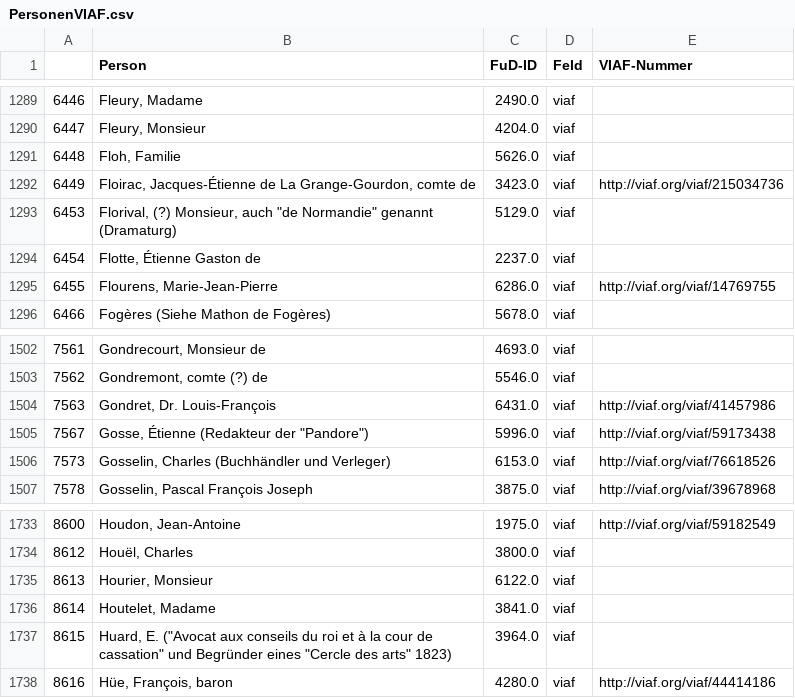
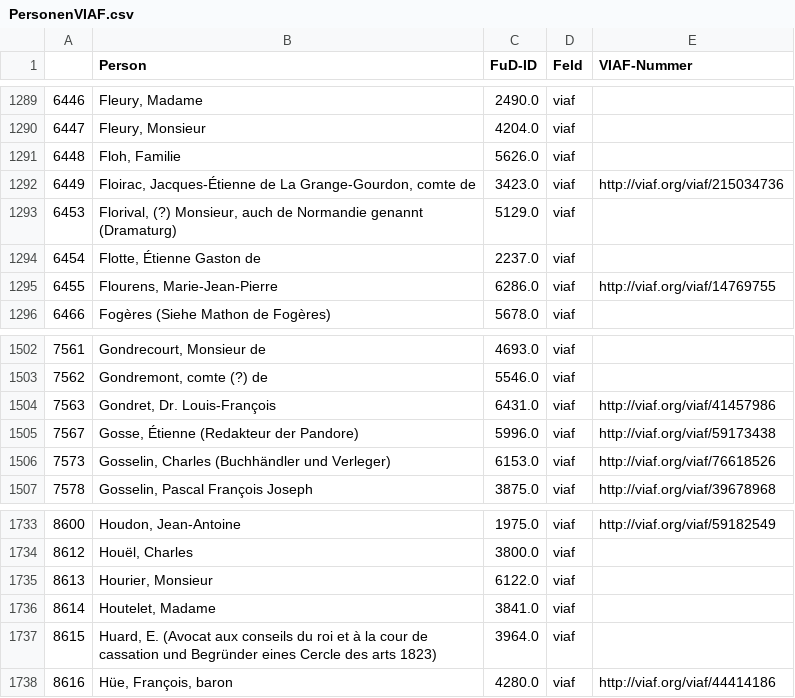
Before and after one commit to dhi-digital-humanities/constance-de-salm, a CSV file: Fud_Tables/PersonenVIAF.csv, drawn as a sheet; only a part is shown, gaps mark what is left out.

Commit message:
Update PersonenVIAF.csv
Correction l. 1293, 1505, 1737

```diff
--- a/Fud_Tables/PersonenVIAF.csv
+++ b/Fud_Tables/PersonenVIAF.csv
@@ -1292,3 +1292,3 @@
 6449;Floirac, Jacques-Étienne de La Grange-Gourdon, comte de;3423.0;viaf;http://viaf.org/viaf/215034736
-6453;"Florival, (?) Monsieur, auch ""de Normandie"" genannt (Dramaturg)";5129.0;viaf;
+6453;Florival, (?) Monsieur, auch de Normandie genannt (Dramaturg);5129.0;viaf;
 6454;Flotte, Étienne Gaston de;2237.0;viaf;
@@ -1504,3 +1504,3 @@
 7563;Gondret, Dr. Louis-François;6431.0;viaf;http://viaf.org/viaf/41457986
-7567;"Gosse, Étienne (Redakteur der ""Pandore"")";5996.0;viaf;http://viaf.org/viaf/59173438
+7567;Gosse, Étienne (Redakteur der Pandore);5996.0;viaf;http://viaf.org/viaf/59173438
 7573;Gosselin, Charles (Buchhändler und Verleger);6153.0;viaf;http://viaf.org/viaf/76618526
@@ -1736,3 +1736,3 @@
 8614;Houtelet, Madame;3841.0;viaf;
-8615;"Huard, E. (""Avocat aux conseils du roi et à la cour de cassation"" und Begründer eines ""Cercle des arts"" 1823)";3964.0;viaf;
+8615;Huard, E. (Avocat aux conseils du roi et à la cour de cassation und Begründer eines Cercle des arts 1823);3964.0;viaf;
 8616;Hüe, François, baron;4280.0;viaf;http://viaf.org/viaf/44414186
```
